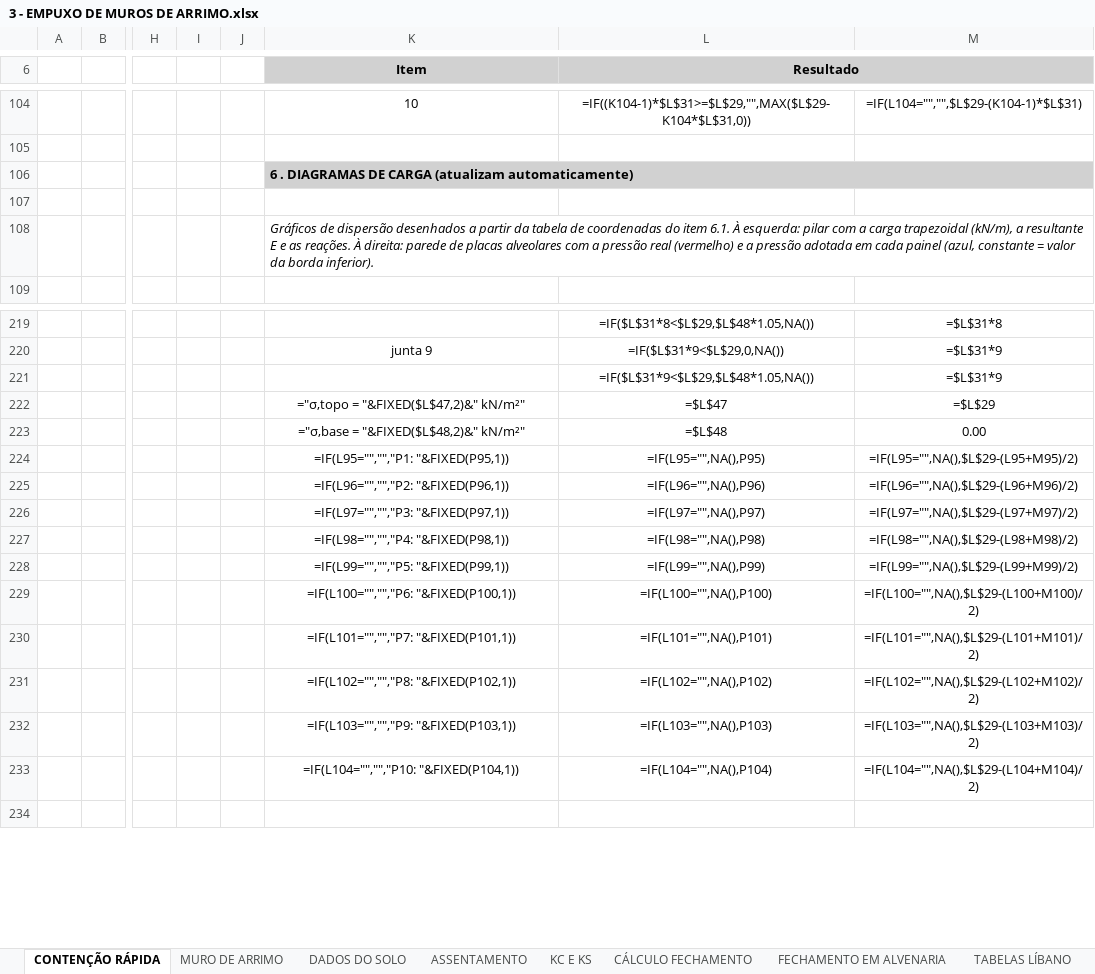
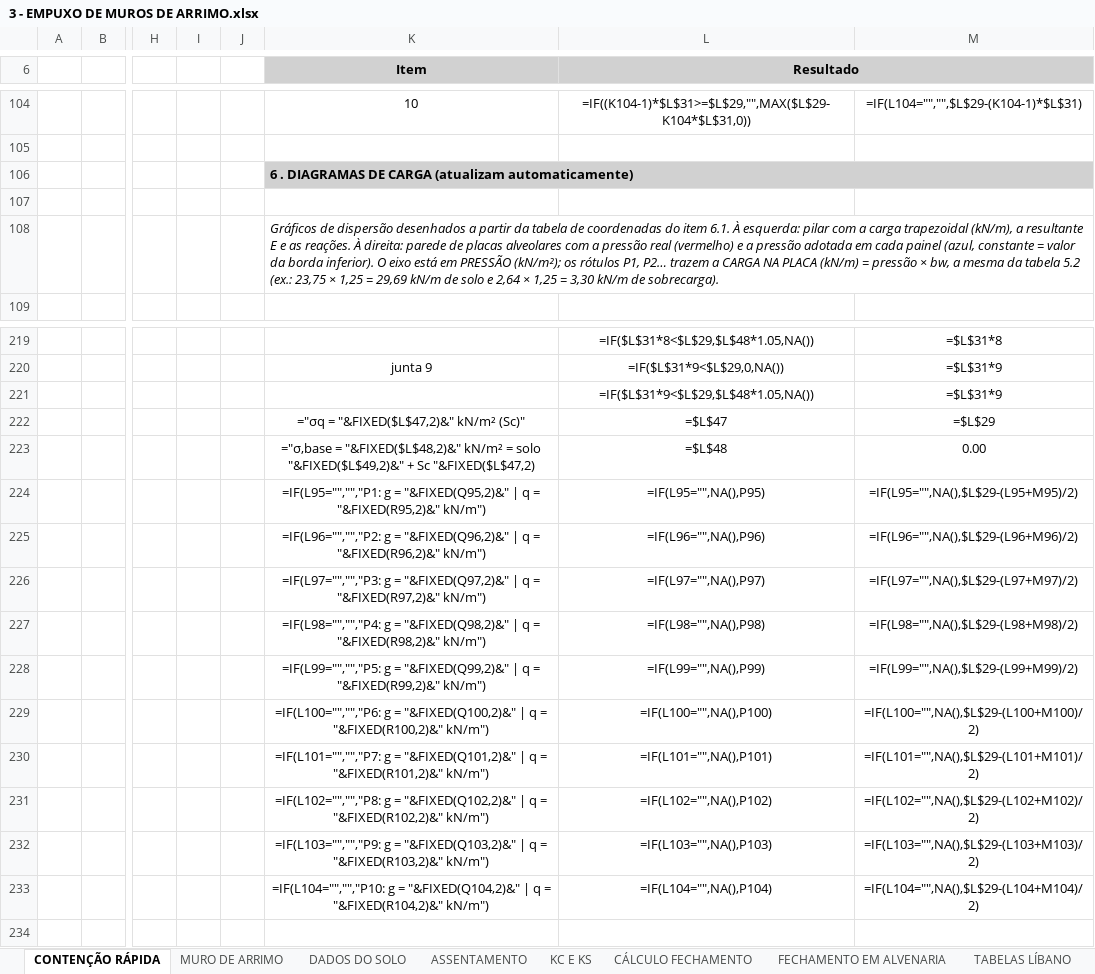
Before and after one commit to eng-carlosgf/carlos, an Excel workbook: 3 - EMPUXO DE MUROS DE ARRIMO.xlsx, sheet CONTENÇÃO RÁPIDA, drawn as a sheet; only a part is shown, gaps mark what is left out; values as stored, in another font and other column widths than the file's, no borders; formulas without a stored value are shown as written; charts and pictures and conditional formats not drawn; the diff names each change by its address in the sheet, - before the commit and + after, or states it on an @@ line.

```diff
--- a/3 - EMPUXO DE MUROS DE ARRIMO.xlsx (sheet CONTENÇÃO RÁPIDA)
+++ b/3 - EMPUXO DE MUROS DE ARRIMO.xlsx (sheet CONTENÇÃO RÁPIDA)
-K108 (Item): …borda inferior).
+K108 (Item): …borda inferior). O eixo está em PRESSÃO (kN/m²); os rótulos P1, P2… trazem a CARGA NA PLACA (kN/m) = pressão × bw, a mesma da tabela 5.2 (ex.: 23,75 × 1,25 = 29,69 kN/m de solo e 2,64 × 1,25 = 3,30 kN/m de sobrecarga).
-K222 (Item): ="σ,topo = "&FIXED($L$47,2)&" kN/m²"
+K222 (Item): ="σq = "&FIXED($L$47,2)&" kN/m² (Sc)"
-K223 (Item): …= "&FIXED($L$48,2)&" kN/m²"
+K223 (Item): …= "&FIXED($L$48,2)&" kN/m² = solo "&FIXED($L$49,2)&" + Sc "&FIXED($L$47,2)
-K224 (Item): =IF(L95="","","P1: "&FIXED(P95,1))
+K224 (Item): =IF(L95="","","P1: g = "&FIXED(Q95,2)&" | q = "&FIXED(R95,2)&" kN/m")
-K225 (Item): =IF(L96="","","P2: "&FIXED(P96,1))
+K225 (Item): =IF(L96="","","P2: g = "&FIXED(Q96,2)&" | q = "&FIXED(R96,2)&" kN/m")
-K226 (Item): =IF(L97="","","P3: "&FIXED(P97,1))
+K226 (Item): =IF(L97="","","P3: g = "&FIXED(Q97,2)&" | q = "&FIXED(R97,2)&" kN/m")
-K227 (Item): =IF(L98="","","P4: "&FIXED(P98,1))
+K227 (Item): =IF(L98="","","P4: g = "&FIXED(Q98,2)&" | q = "&FIXED(R98,2)&" kN/m")
-K228 (Item): =IF(L99="","","P5: "&FIXED(P99,1))
+K228 (Item): =IF(L99="","","P5: g = "&FIXED(Q99,2)&" | q = "&FIXED(R99,2)&" kN/m")
-K229 (Item): =IF(L100="","","P6: "&FIXED(P100,1))
+K229 (Item): =IF(L100="","","P6: g = "&FIXED(Q100,2)&" | q = "&FIXED(R100,2)&" kN/m")
-K230 (Item): =IF(L101="","","P7: "&FIXED(P101,1))
+K230 (Item): =IF(L101="","","P7: g = "&FIXED(Q101,2)&" | q = "&FIXED(R101,2)&" kN/m")
-K231 (Item): =IF(L102="","","P8: "&FIXED(P102,1))
+K231 (Item): =IF(L102="","","P8: g = "&FIXED(Q102,2)&" | q = "&FIXED(R102,2)&" kN/m")
-K232 (Item): =IF(L103="","","P9: "&FIXED(P103,1))
+K232 (Item): =IF(L103="","","P9: g = "&FIXED(Q103,2)&" | q = "&FIXED(R103,2)&" kN/m")
-K233 (Item): =IF(L104="","","P10: "&FIXED(P104,1))
+K233 (Item): =IF(L104="","","P10: g = "&FIXED(Q104,2)&" | q = "&FIXED(R104,2)&" kN/m")
```
Also changed, not shown: charts or pictures.
